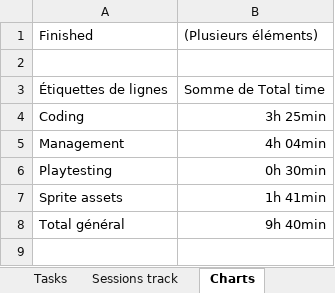
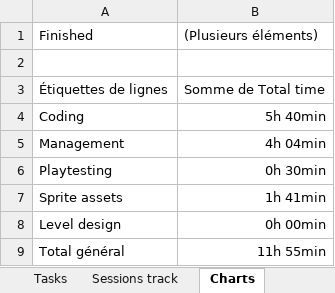
Before and after one commit to AdriKat2022/find-mocha, an Excel workbook: Time_Management.xlsx, sheet Charts, drawn as a sheet; values as stored, in another font and other column widths than the file's, no borders; charts and pictures not drawn; addresses are those after the commit; the diff names each change by its address in the sheet, - before the commit and + after, or states it on an @@ line.

Commit message:
Made better level 1 and added some animation scripts

```diff
--- a/Time_Management.xlsx (sheet Charts)
+++ b/Time_Management.xlsx (sheet Charts)
-B4: 3h 25min
+B4: 5h 40min
+row 8: Level design | 0h 00min
-B9: 9h 40min
+B9: 11h 55min
```
Also changed, not shown: sheet Tasks, sheet Sessions track, charts or pictures, 38 other files.
